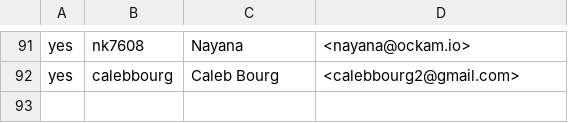
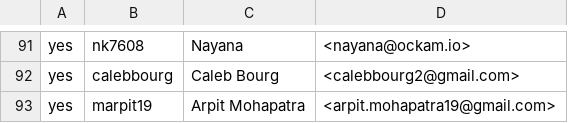
Before and after one commit to rjtch/ockam-contributors, a CSV file: CONTRIBUTORS.csv, drawn as a sheet; only a part is shown, gaps mark what is left out.

Commit message:
Accept CLA

```diff
--- a/CONTRIBUTORS.csv
+++ b/CONTRIBUTORS.csv
@@ -92 +92,2 @@ yes,nk7608,Nayana,<nayana@ockam.io>
 yes,calebbourg,Caleb Bourg,<calebbourg2@gmail.com>
+yes,marpit19,Arpit Mohapatra,<arpit.mohapatra19@gmail.com>
```
